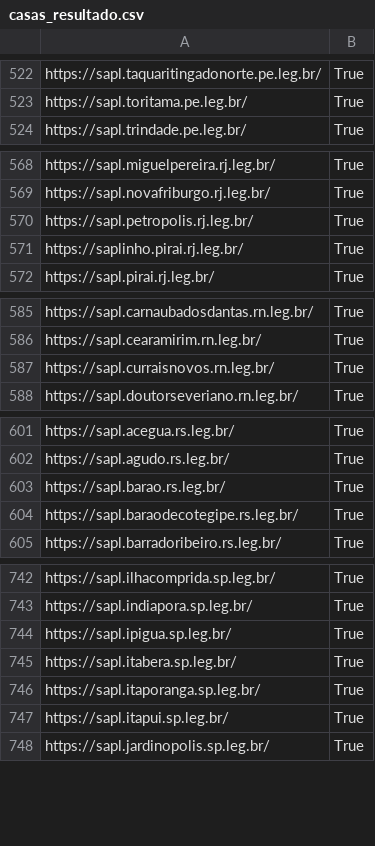
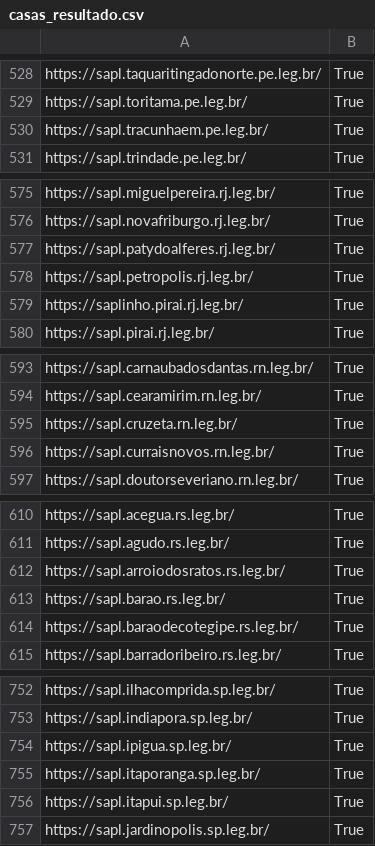
Before and after one commit to leoaucar/sapl_scrap, a CSV file: arquivos_csv/casas_resultado.csv, drawn as a sheet; only a part is shown, gaps mark what is left out; the diff covers the shown part only.

```diff
--- a/arquivos_csv/casas_resultado.csv
+++ b/arquivos_csv/casas_resultado.csv
@@ -523,2 +529,3 @@ https://sapl.taquaritingadonorte.pe.leg.br/,True
 https://sapl.toritama.pe.leg.br/,True
+https://sapl.tracunhaem.pe.leg.br/,True
 https://sapl.trindade.pe.leg.br/,True
@@ -569,2 +576,3 @@ https://sapl.miguelpereira.rj.leg.br/,True
 https://sapl.novafriburgo.rj.leg.br/,True
+https://sapl.patydoalferes.rj.leg.br/,True
 https://sapl.petropolis.rj.leg.br/,True
@@ -586,2 +594,3 @@ https://sapl.carnaubadosdantas.rn.leg.br/,True
 https://sapl.cearamirim.rn.leg.br/,True
+https://sapl.cruzeta.rn.leg.br/,True
 https://sapl.curraisnovos.rn.leg.br/,True
@@ -602,2 +611,3 @@ https://sapl.acegua.rs.leg.br/,True
 https://sapl.agudo.rs.leg.br/,True
+https://sapl.arroiodosratos.rs.leg.br/,True
 https://sapl.barao.rs.leg.br/,True
@@ -744,3 +754,2 @@ https://sapl.indiapora.sp.leg.br/,True
 https://sapl.ipigua.sp.leg.br/,True
-https://sapl.itabera.sp.leg.br/,True
 https://sapl.itaporanga.sp.leg.br/,True
```
Also changed, not shown: 8 added rows and 2 removed rows elsewhere in this file, 1 other file.
